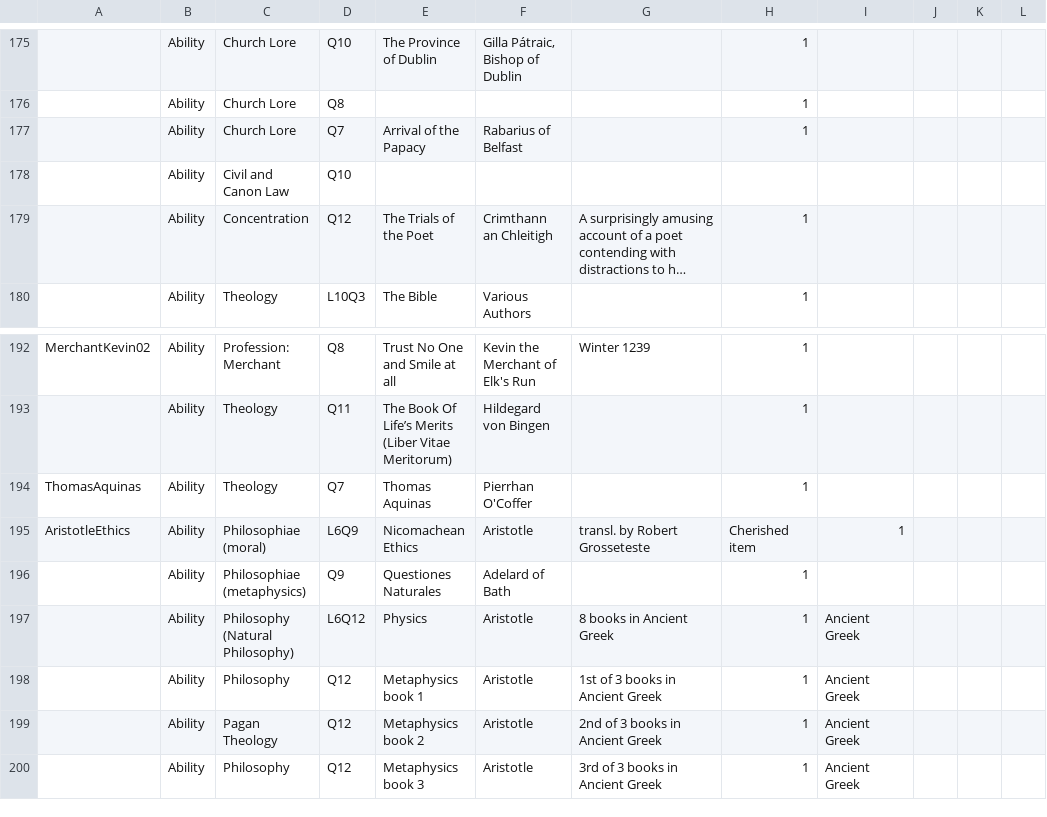
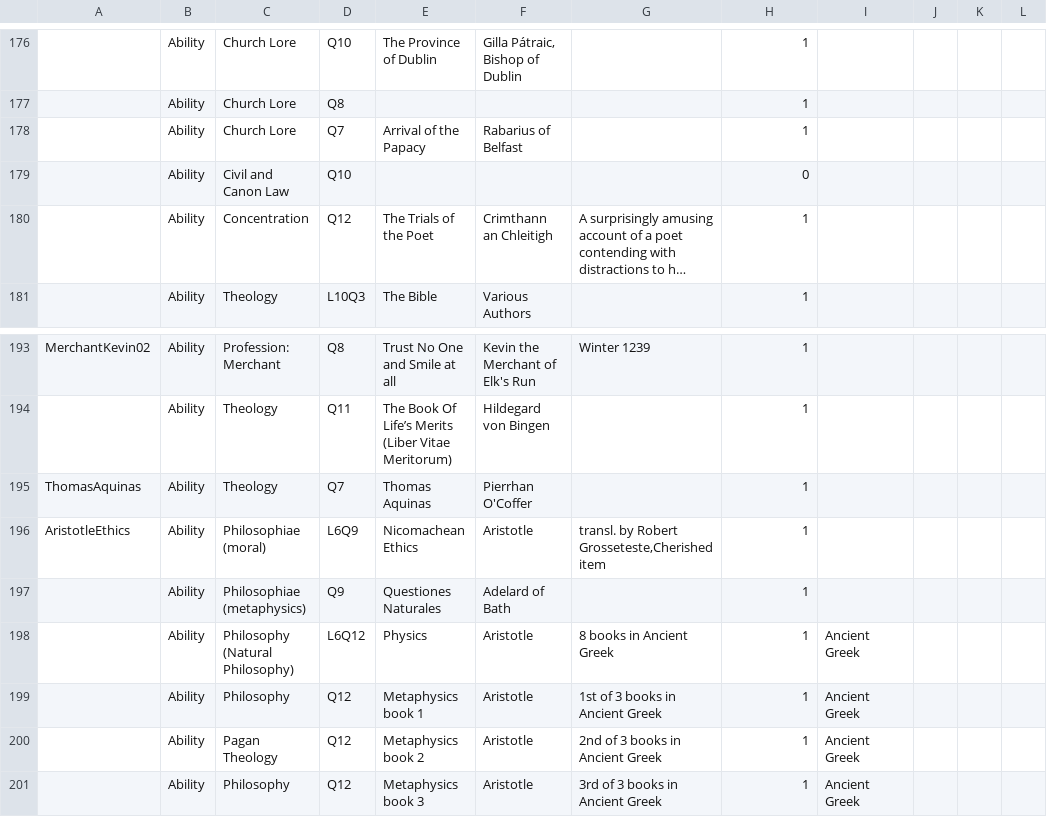
Before and after one commit to ars-magica/harm, a CSV file: Data/books.csv, drawn as a sheet; only a part is shown, gaps mark what is left out; long unchanged cells end in …; addresses are those after the commit; the diff covers the shown part only; the diff names each change by its address in the sheet, - before the commit and + after, or states it on an @@ line.

```diff
--- a/Data/books.csv
+++ b/Data/books.csv
-H179: (empty)
+H179: 0
-G196: transl. by Robert Grosseteste
+G196: transl. by Robert Grosseteste,Cherished item
-H196: Cherished item
+H196: 1
-I196: 1
+I196: (empty)
```
Also changed, not shown: 2 added rows, 1 removed row and 56 edited cells elsewhere in this file, 1 other file.
